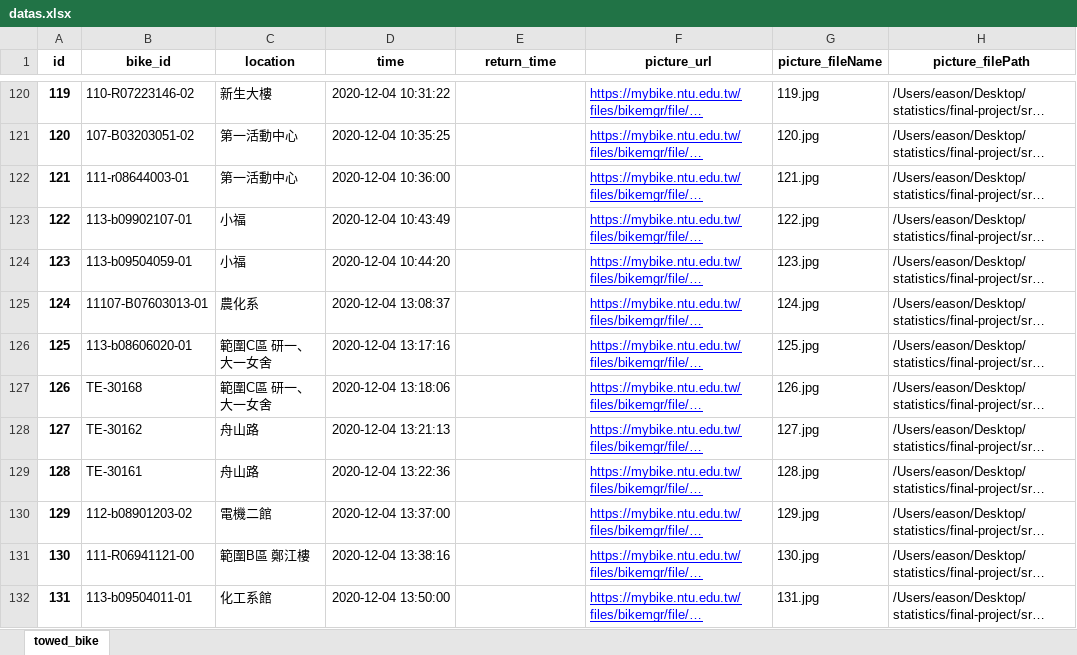
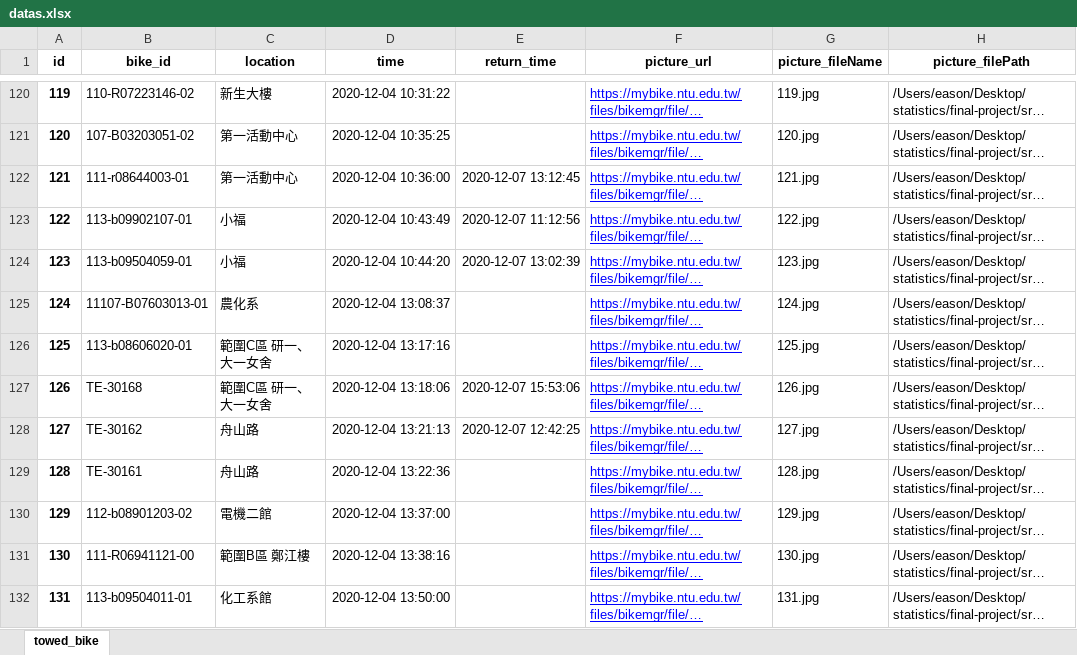
Before and after one commit to easonyu0203/2020-stats-final-project, an Excel workbook: src/datas.xlsx, sheet towed_bike, drawn as a sheet; only a part is shown, gaps mark what is left out; long unchanged cells end in …; values as stored, in another font and other column widths than the file's, no borders; the diff covers the shown part only; the diff names each change by its address in the sheet, - before the commit and + after, or states it on an @@ line.

Commit message:
upload datas

```diff
--- a/src/datas.xlsx (sheet towed_bike)
+++ b/src/datas.xlsx (sheet towed_bike)
-E122 (return_time): (empty)
+E122 (return_time): 2020-12-07 13:12:45
-E123 (return_time): (empty)
+E123 (return_time): 2020-12-07 11:12:56
-E124 (return_time): (empty)
+E124 (return_time): 2020-12-07 13:02:39
-E127 (return_time): (empty)
+E127 (return_time): 2020-12-07 15:53:06
-E128 (return_time): (empty)
+E128 (return_time): 2020-12-07 12:42:25
```
Also changed, not shown: 79 added rows and 35 edited cells elsewhere in this sheet, 3 other files.
